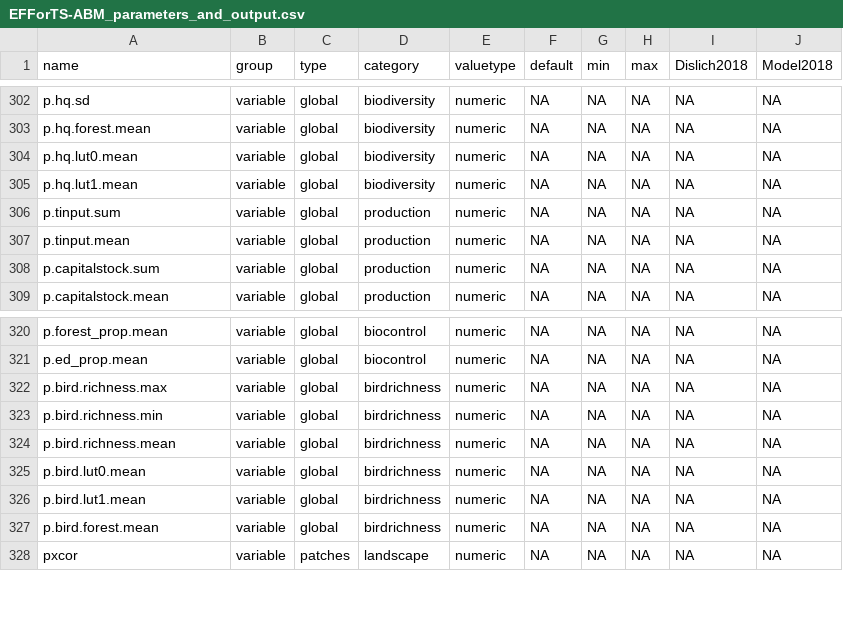
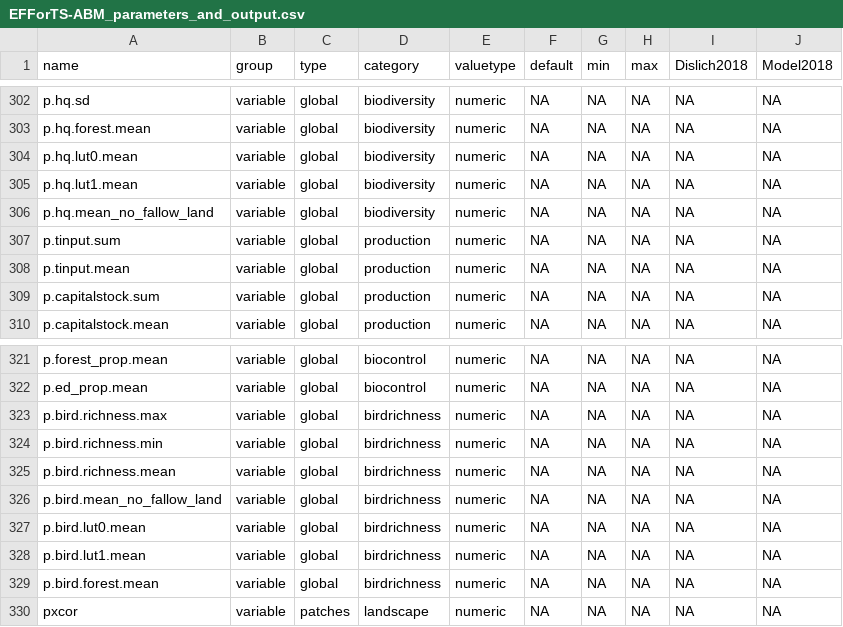
Before and after one commit to EFForTS-B10/Refforts, a CSV file: data_raw/EFForTS-ABM_parameters_and_output.csv, drawn as a sheet; only a part is shown, gaps mark what is left out; the diff names each change by its address in the sheet, - before the commit and + after, or states it on an @@ line.

Commit message:
added the 2 new landscape means hq and bird-richness

```diff
--- a/data_raw/EFForTS-ABM_parameters_and_output.csv
+++ b/data_raw/EFForTS-ABM_parameters_and_output.csv
+row 306: p.hq.mean_no_fallow_land | variable | global | biodiversity | numeric | NA | NA | NA | NA | NA
+row 326: p.bird.mean_no_fallow_land | variable | global | birdrichness | numeric | NA | NA | NA | NA | NA
```
Also changed, not shown: 1 other file.
